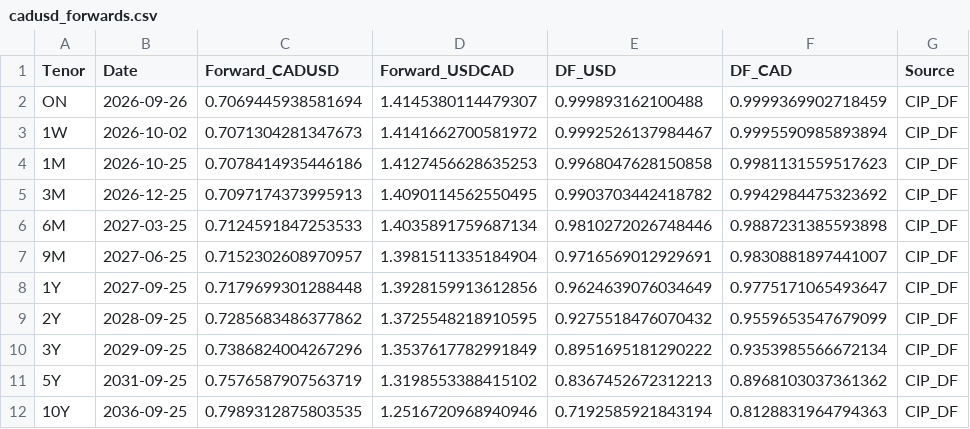
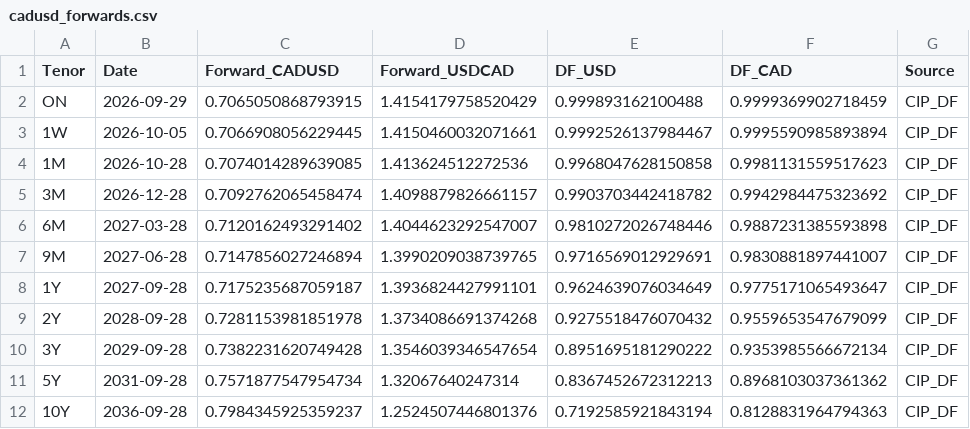
Before and after one commit to ViruAgrawal/sugar11-pipeline, a CSV file: cadusd_forwards.csv, drawn as a sheet.

```diff
--- a/cadusd_forwards.csv
+++ b/cadusd_forwards.csv
@@ -1,12 +1,12 @@
 Tenor,Date,Forward_CADUSD,Forward_USDCAD,DF_USD,DF_CAD,Source
-ON,2026-09-26,0.7069445938581694,1.4145380114479307,0.999893162100488,0.9999369902718459,CIP_DF
-1W,2026-10-02,0.7071304281347673,1.4141662700581972,0.9992526137984467,0.9995590985893894,CIP_DF
-1M,2026-10-25,0.7078414935446186,1.4127456628635253,0.9968047628150858,0.9981131559517623,CIP_DF
-3M,2026-12-25,0.7097174373995913,1.4090114562550495,0.9903703442418782,0.9942984475323692,CIP_DF
-6M,2027-03-25,0.7124591847253533,1.4035891759687134,0.9810272026748446,0.9887231385593898,CIP_DF
-9M,2027-06-25,0.7152302608970957,1.3981511335184904,0.9716569012929691,0.9830881897441007,CIP_DF
-1Y,2027-09-25,0.7179699301288448,1.3928159913612856,0.9624639076034649,0.9775171065493647,CIP_DF
-2Y,2028-09-25,0.7285683486377862,1.3725548218910595,0.9275518476070432,0.9559653547679099,CIP_DF
-3Y,2029-09-25,0.7386824004267296,1.3537617782991849,0.8951695181290222,0.9353985566672134,CIP_DF
-5Y,2031-09-25,0.7576587907563719,1.3198553388415102,0.8367452672312213,0.8968103037361362,CIP_DF
-10Y,2036-09-25,0.7989312875803535,1.2516720968940946,0.7192585921843194,0.8128831964794363,CIP_DF
+ON,2026-09-29,0.7065050868793915,1.4154179758520429,0.999893162100488,0.9999369902718459,CIP_DF
+1W,2026-10-05,0.7066908056229445,1.4150460032071661,0.9992526137984467,0.9995590985893894,CIP_DF
+1M,2026-10-28,0.7074014289639085,1.413624512272536,0.9968047628150858,0.9981131559517623,CIP_DF
+3M,2026-12-28,0.7092762065458474,1.4098879826661157,0.9903703442418782,0.9942984475323692,CIP_DF
+6M,2027-03-28,0.7120162493291402,1.4044623292547007,0.9810272026748446,0.9887231385593898,CIP_DF
+9M,2027-06-28,0.7147856027246894,1.3990209038739765,0.9716569012929691,0.9830881897441007,CIP_DF
+1Y,2027-09-28,0.7175235687059187,1.3936824427991101,0.9624639076034649,0.9775171065493647,CIP_DF
+2Y,2028-09-28,0.7281153981851978,1.3734086691374268,0.9275518476070432,0.9559653547679099,CIP_DF
+3Y,2029-09-28,0.7382231620749428,1.3546039346547654,0.8951695181290222,0.9353985566672134,CIP_DF
+5Y,2031-09-28,0.7571877547954734,1.32067640247314,0.8367452672312213,0.8968103037361362,CIP_DF
+10Y,2036-09-28,0.7984345925359237,1.2524507446801376,0.7192585921843194,0.8128831964794363,CIP_DF
```
Also changed, not shown: cadusd_spot.csv, sb_forward.csv, 2 other files.
